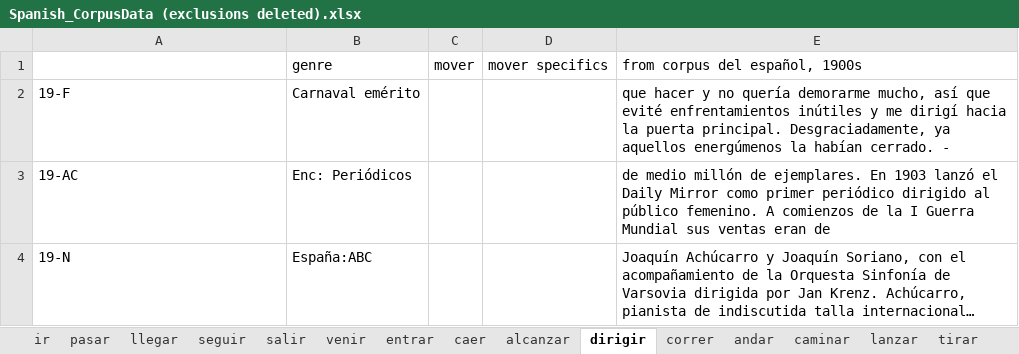
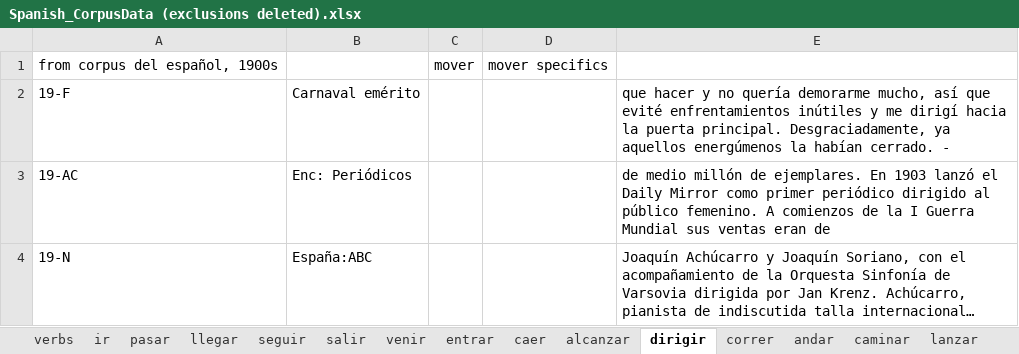
Before and after one commit to sduffy49/temporal_motion_typological_perspective, an Excel workbook: Spanish_CorpusData (exclusions deleted).xlsx, sheet dirigir, drawn as a sheet; only a part is shown; long unchanged cells end in …; values as stored, in another font and other column widths than the file's, no borders; removed rows and columns are numbered as before the commit, all else as after; the diff names each change by its address in the sheet, - before the commit and + after, or states it on an @@ line.

```diff
--- a/Spanish_CorpusData (exclusions deleted).xlsx (sheet dirigir)
+++ b/Spanish_CorpusData (exclusions deleted).xlsx (sheet dirigir)
+sheet tab: verbs
-row 1:  | genre | mover | mover specifics | from corpus del español, 1900s
+row 1: from corpus del español, 1900s |  | mover | mover specifics
```
Also changed, not shown: sheet saltar, sheet tirar, sheet caminar, sheet salir, sheet viajar, sheet caer, 13 more sheets.
